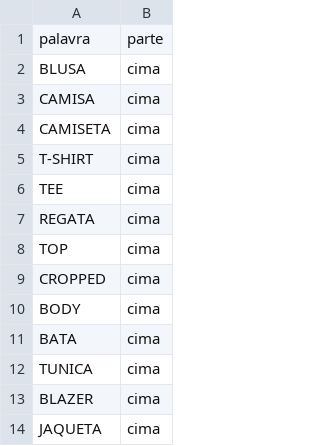
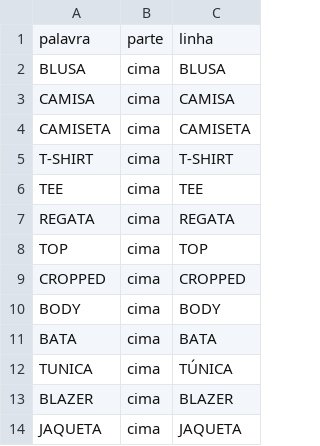
Before and after one commit to fernandommin-code/manualmangabe, a CSV file: tabelas/tipos_peca.csv, drawn as a sheet; only a part is shown; the diff names each change by its address in the sheet, - before the commit and + after, or states it on an @@ line.

```diff
--- a/tabelas/tipos_peca.csv
+++ b/tabelas/tipos_peca.csv
+column C, rows 1-14: linha | BLUSA | CAMISA | CAMISETA | T-SHIRT | TEE | REGATA | TOP | CROPPED | BODY | BATA | TÚNICA | BLAZER | JAQUETA
```
Also changed, not shown: tabelas/marcas.csv, 3 other files.
